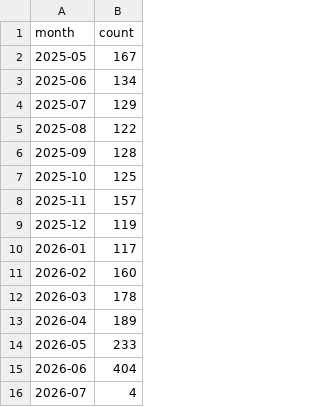
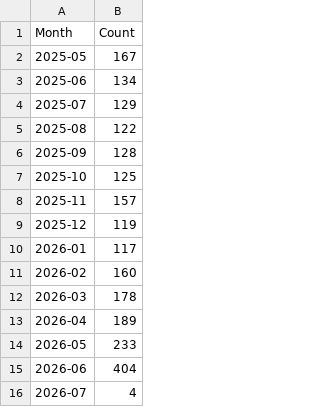
Before and after one commit to C2SM/zonda-statistics, a CSV file: csv/monthly.csv, drawn as a sheet; removed rows and columns are numbered as before the commit, all else as after; the diff names each change by its address in the sheet, - before the commit and + after, or states it on an @@ line.

```diff
--- a/csv/monthly.csv
+++ b/csv/monthly.csv
-row 1: month | count
+row 1: Month | Count
```
Also changed, not shown: csv/contributors.csv, csv/label_combinations.csv, 13 other files.
